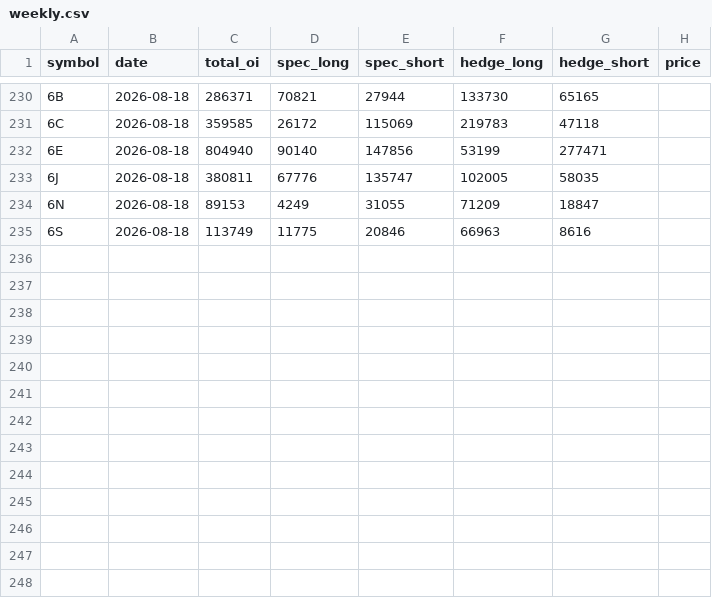
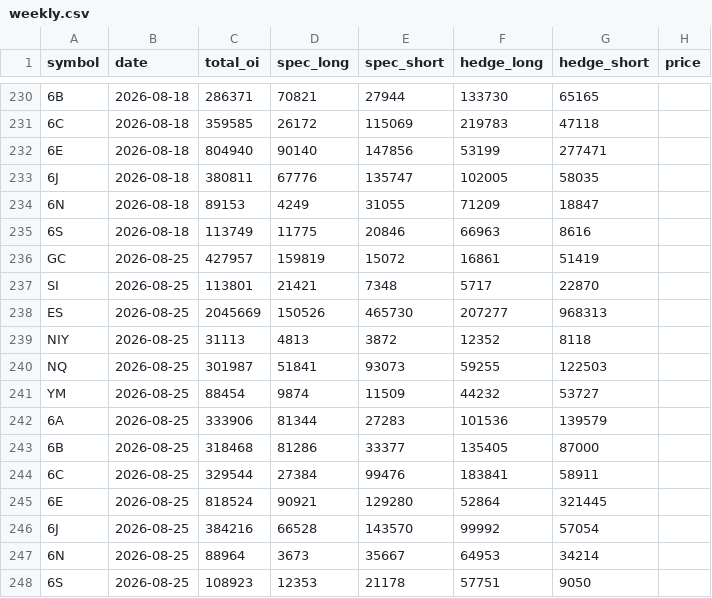
Before and after one commit to jay-nakrani/COT-data, a CSV file: data-source/weekly.csv, drawn as a sheet; only a part is shown, gaps mark what is left out; the diff names each change by its address in the sheet, - before the commit and + after, or states it on an @@ line.

```diff
--- a/data-source/weekly.csv
+++ b/data-source/weekly.csv
+row 236: GC | 2026-08-25 | 427957 | 159819 | 15072 | 16861 | 51419
+row 237: SI | 2026-08-25 | 113801 | 21421 | 7348 | 5717 | 22870
+row 238: ES | 2026-08-25 | 2045669 | 150526 | 465730 | 207277 | 968313
+row 239: NIY | 2026-08-25 | 31113 | 4813 | 3872 | 12352 | 8118
+row 240: NQ | 2026-08-25 | 301987 | 51841 | 93073 | 59255 | 122503
+row 241: YM | 2026-08-25 | 88454 | 9874 | 11509 | 44232 | 53727
+row 242: 6A | 2026-08-25 | 333906 | 81344 | 27283 | 101536 | 139579
+row 243: 6B | 2026-08-25 | 318468 | 81286 | 33377 | 135405 | 87000
+row 244: 6C | 2026-08-25 | 329544 | 27384 | 99476 | 183841 | 58911
+row 245: 6E | 2026-08-25 | 818524 | 90921 | 129280 | 52864 | 321445
+row 246: 6J | 2026-08-25 | 384216 | 66528 | 143570 | 99992 | 57054
+row 247: 6N | 2026-08-25 | 88964 | 3673 | 35667 | 64953 | 34214
+row 248: 6S | 2026-08-25 | 108923 | 12353 | 21178 | 57751 | 9050
```
Also changed, not shown: 1 other file.
